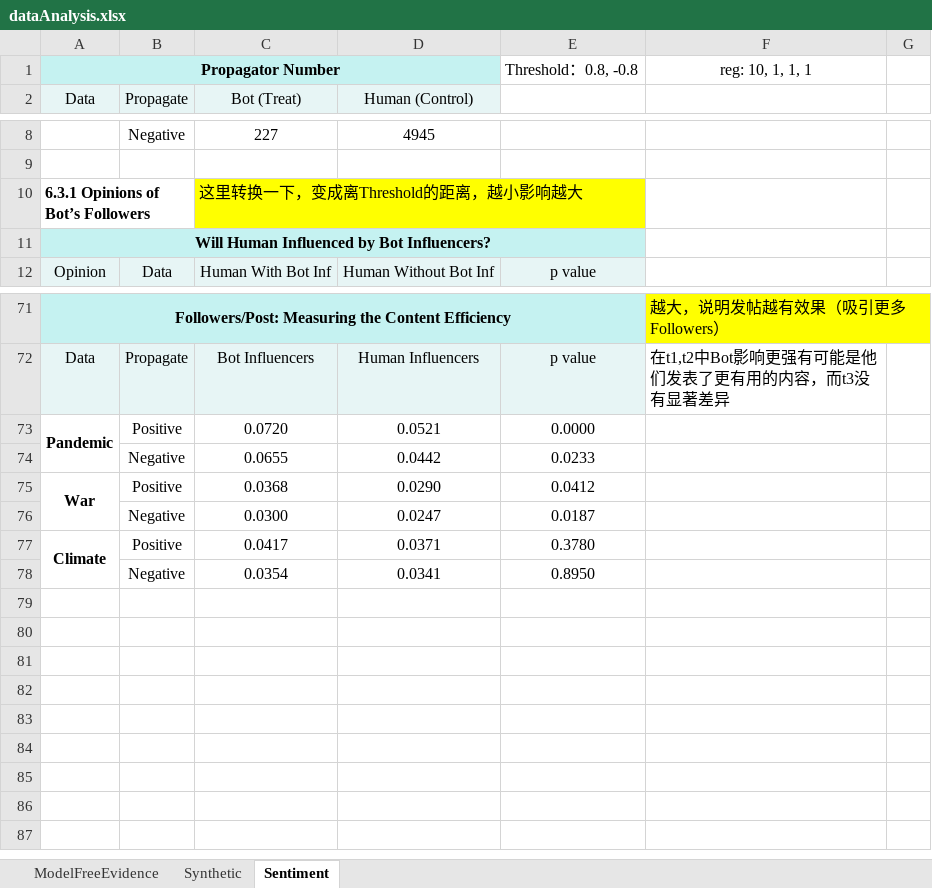
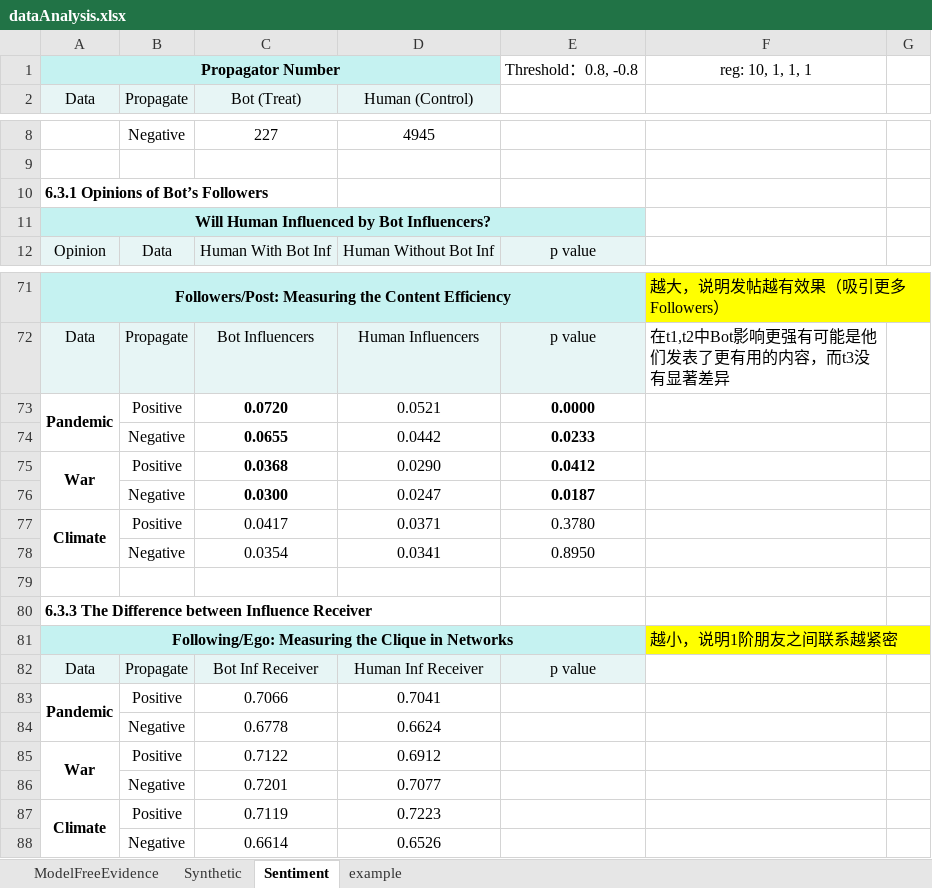
Before and after one commit to ZaccWu/botImpact, an Excel workbook: dataAnalysis.xlsx, sheet Sentiment, drawn as a sheet; only a part is shown, gaps mark what is left out; values as stored, in another font and other column widths than the file's, no borders; the diff names each change by its address in the sheet, - before the commit and + after, or states it on an @@ line.

Commit message:
update data and code

```diff
--- a/dataAnalysis.xlsx (sheet Sentiment)
+++ b/dataAnalysis.xlsx (sheet Sentiment)
+sheet tab: example
-C10 (Bot (Treat)): 这里转换一下，变成离Threshold的距离，越小影响越大
+C10 (Bot (Treat)): (empty)
-C10 fill: #FFFF00
+C10 fill: none
-C73:C76 bold: off
+C73:C76 bold: on
-E73:E76 bold: off
+E73:E76 bold: on
+row 79: (empty)
+row 80: 6.3.3 The Difference between Influence Receiver
+row 81: Following/Ego: Measuring the Clique in Networks |  |  |  |  | 越小，说明1阶朋友之间联系越紧密
+row 82: Data | Propagate | Bot Inf Receiver | Human Inf Receiver | p value
+row 83: Pandemic | Positive | 0.7066 | 0.7041
+row 84:  | Negative | 0.6778 | 0.6624
+row 85: War | Positive | 0.7122 | 0.6912
+row 86:  | Negative | 0.7201 | 0.7077
+row 87: Climate | Positive | 0.7119 | 0.7223
+row 88:  | Negative | 0.6614 | 0.6526
```
Also changed, not shown: sheet Synthetic, 24 other files.
